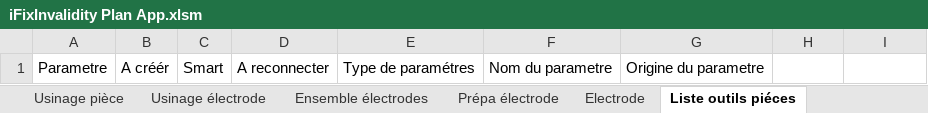
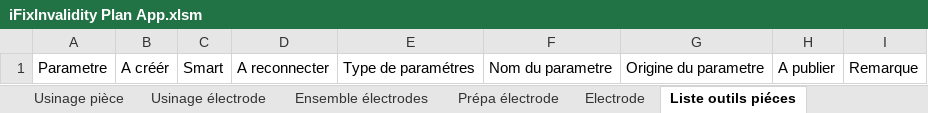
Before and after one commit to NorinRad39/iFixInvalidity, an Excel workbook: iFixInvalidity/iFixInvalidity Plan App.xlsm, sheet Liste outils piéces, drawn as a sheet; values as stored, in another font and other column widths than the file's, no borders; table styles not drawn; the diff names each change by its address in the sheet, - before the commit and + after, or states it on an @@ line.

```diff
--- a/iFixInvalidity/iFixInvalidity Plan App.xlsm (sheet Liste outils piéces)
+++ b/iFixInvalidity/iFixInvalidity Plan App.xlsm (sheet Liste outils piéces)
-H1: (empty)
+H1: A publier
-I1: (empty)
+I1: Remarque
```
Also changed, not shown: sheet Electrode, sheet Piece dossier 3D, sheet Modele tableau, sheet Piéce, sheet Prépa pièces, sheet Feuille de garde électrode, 9 more sheets, 1 other file.
